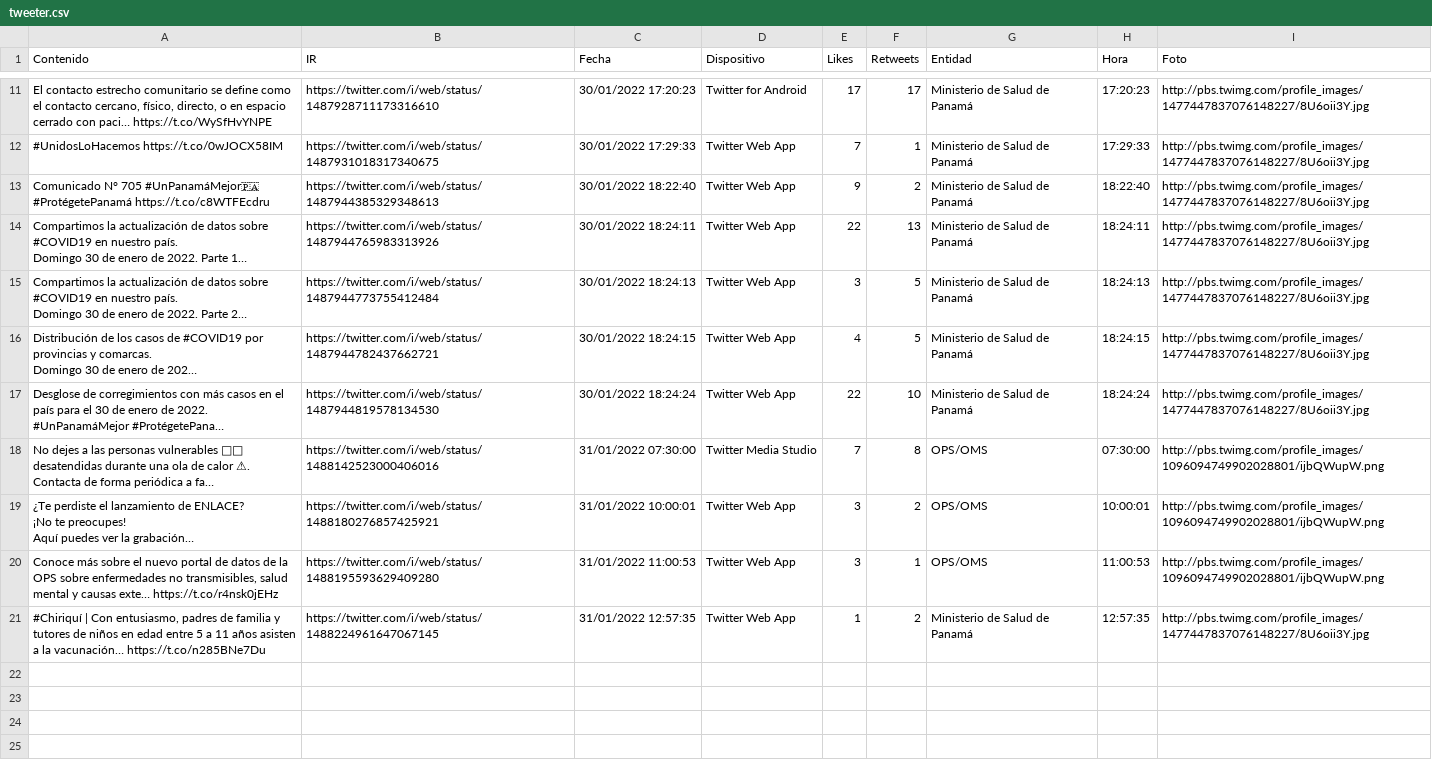
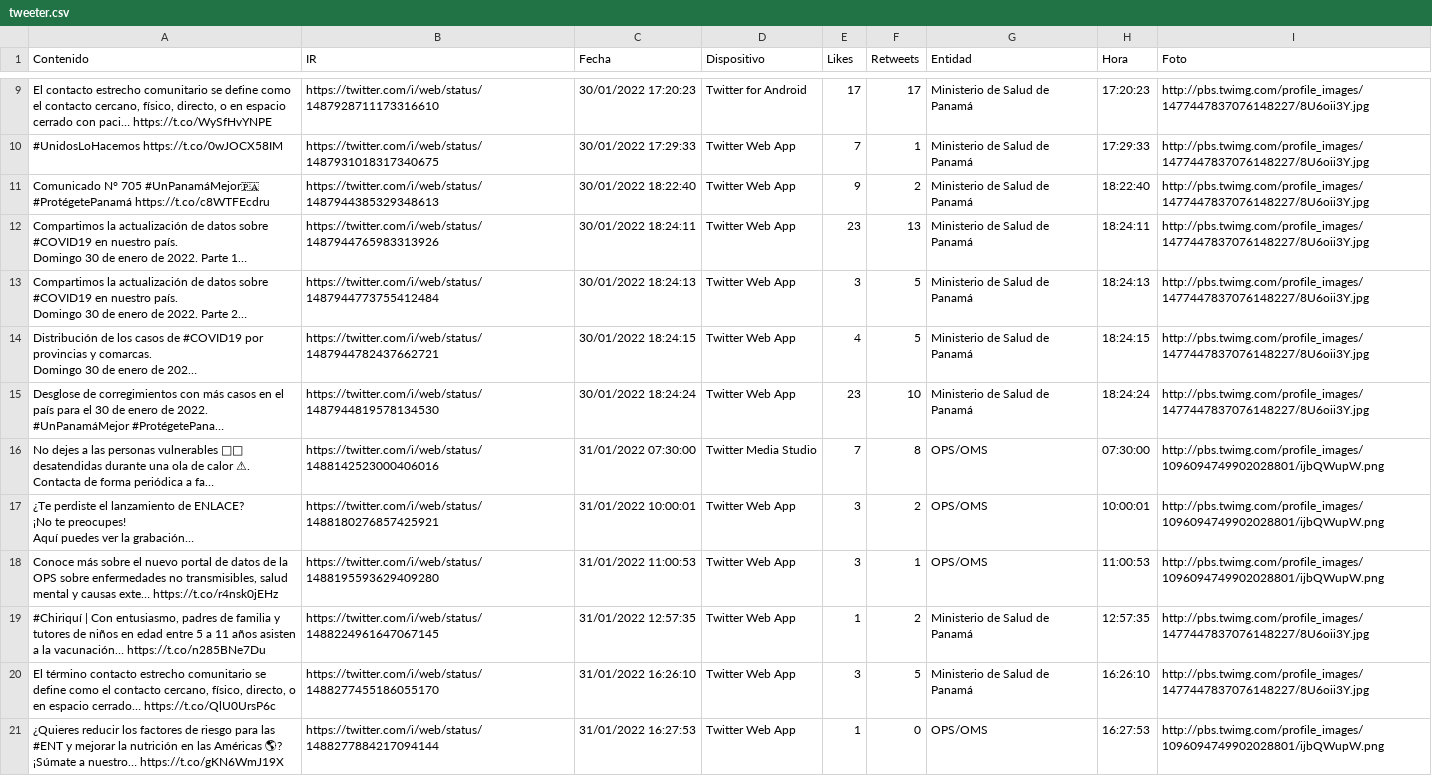
Before and after one commit to Sud-Austral/Datos_Panama, a CSV file: tweeter/tweeter.csv, drawn as a sheet; only a part is shown, gaps mark what is left out; long unchanged cells end in …; addresses are those after the commit; ↵ is a line break in a cell; the diff covers the shown part only; the diff names each change by its address in the sheet, - before the commit and + after, or states it on an @@ line.

Commit message:
Update automatico via Actualizar 01-31-2022 22-31-16

```diff
--- a/tweeter/tweeter.csv
+++ b/tweeter/tweeter.csv
-E12 (Likes): 22
+E12 (Likes): 23
-E15 (Likes): 22
+E15 (Likes): 23
+row 20: El término contacto estrecho comunitario se define como el contacto cercano, físico, directo, o en espacio cerrado… https://t.co/QlU0UrsP6c | https://twitter.com/i/web/status/1488277455186055170 | 31/01/2022 16:26:10 | Twitter Web App | 3 | 5 | Ministerio de Salud de Panamá | 16:26:10 | http://pbs.twimg.com/profile_images/1477447837076148227/8U6oii3Y.jpg
+row 21: ¿Quieres reducir los factores de riesgo para las #ENT y mejorar la nutrición en las Américas 🌎? ↵ ¡Súmate a nuestro… https://t.co/gKN6WmJ19X | https://twitter.com/i/web/status/1488277884217094144 | 31/01/2022 16:27:53 | Twitter Web App | 1 | 0 | OPS/OMS | 16:27:53 | http://pbs.twimg.com/profile_images/1096094749902028801/ijbQWupW.png
```
Also changed, not shown: 2 removed rows and 1 edited cell elsewhere in this file.
